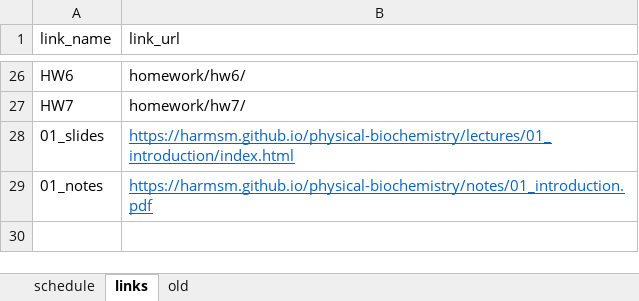
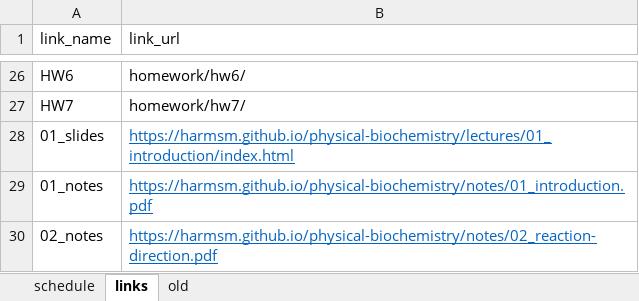
Before and after one commit to harmsm/physical-biochemistry, an Excel workbook: dev/schedule.xlsx, sheet links, drawn as a sheet; only a part is shown, gaps mark what is left out; values as stored, in another font and other column widths than the file's, no borders; the diff names each change by its address in the sheet, - before the commit and + after, or states it on an @@ line.

```diff
--- a/dev/schedule.xlsx (sheet links)
+++ b/dev/schedule.xlsx (sheet links)
+row 30: 02_notes | https://harmsm.github.io/physical-biochemistry/notes/02_reaction-direction.pdf
```
Also changed, not shown: sheet schedule, 11 other files.
